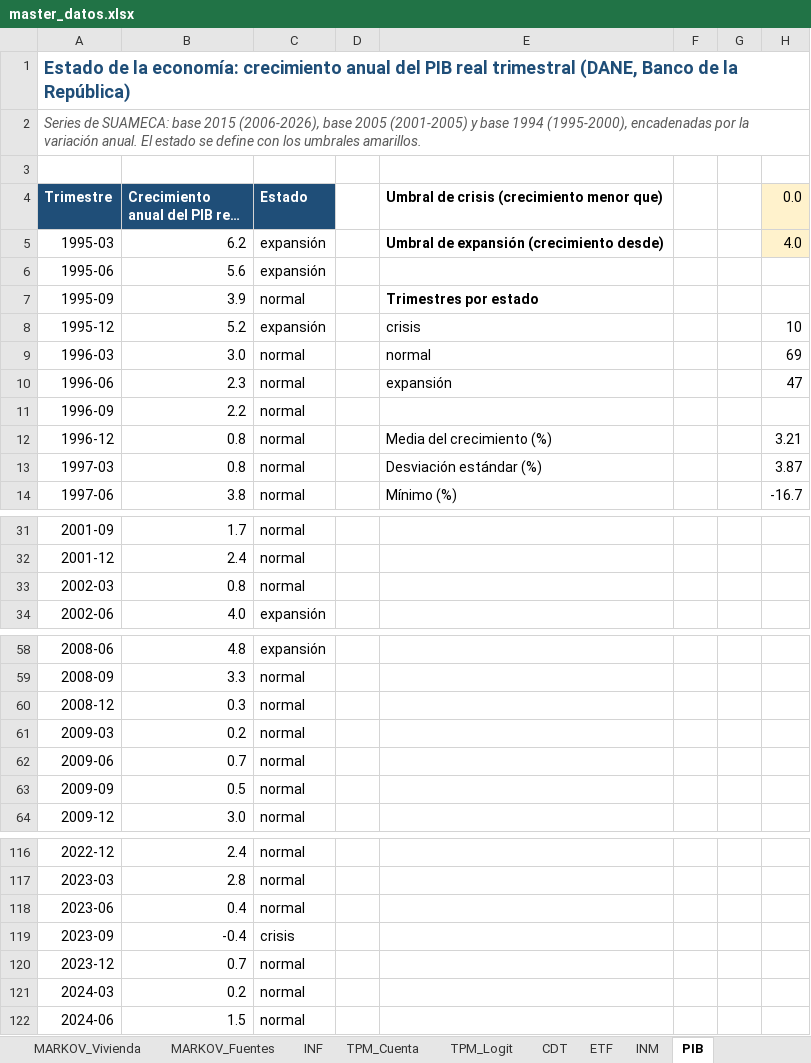
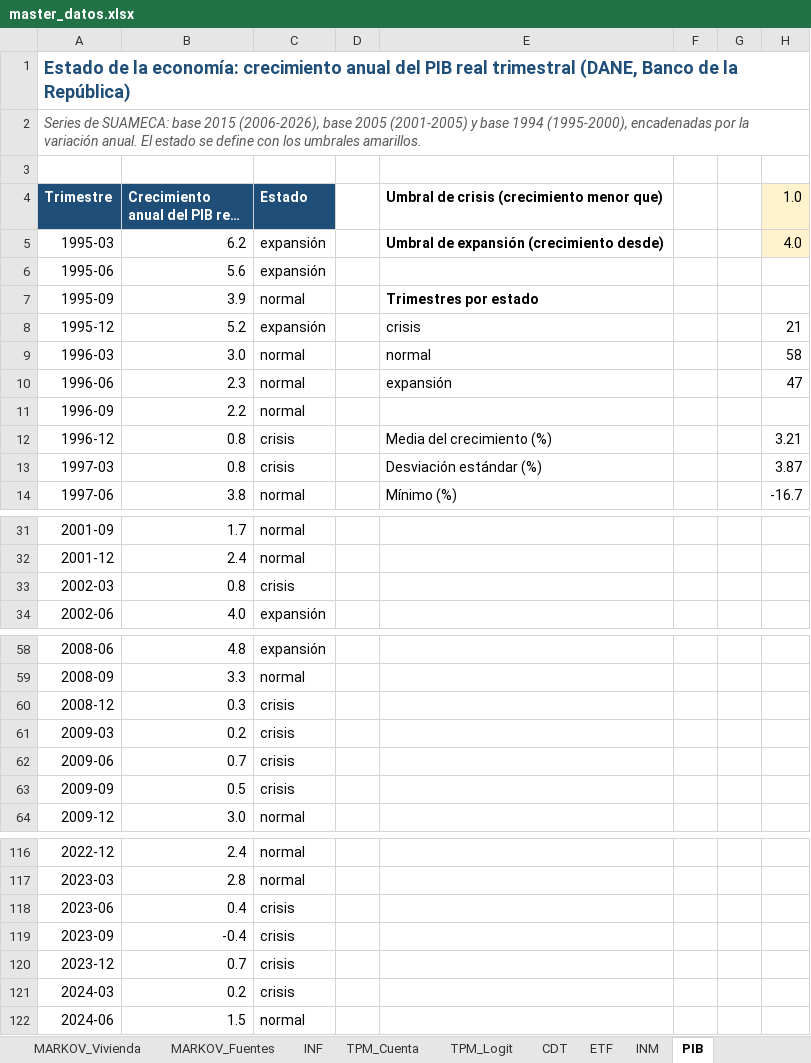
Before and after one commit to Samuek9/trabajo-final-simulacion, an Excel workbook: data/master_datos.xlsx, sheet PIB, drawn as a sheet; only a part is shown, gaps mark what is left out; long unchanged cells end in …; values as stored, in another font and other column widths than the file's, no borders; charts and pictures not drawn; the diff covers the shown part only; the diff names each change by its address in the sheet, - before the commit and + after, or states it on an @@ line.

```diff
--- a/data/master_datos.xlsx (sheet PIB)
+++ b/data/master_datos.xlsx (sheet PIB)
-H4: 0.0
+H4: 1.0
-H8 (1.0): 10
+H8 (1.0): 21
-H9 (1.0): 69
+H9 (1.0): 58
-C12:C13 (Estado): normal
+C12:C13 (Estado): crisis
-C33 (Estado): normal
+C33 (Estado): crisis
-C60:C63 (Estado): normal
+C60:C63 (Estado): crisis
-C118 (Estado): normal
+C118 (Estado): crisis
-C120:C121 (Estado): normal
+C120:C121 (Estado): crisis
```
Also changed, not shown: 1 edited cell elsewhere in this sheet, sheet FUENTES, sheet ETF, sheet PARAMETROS, charts or pictures, 9 other files.
